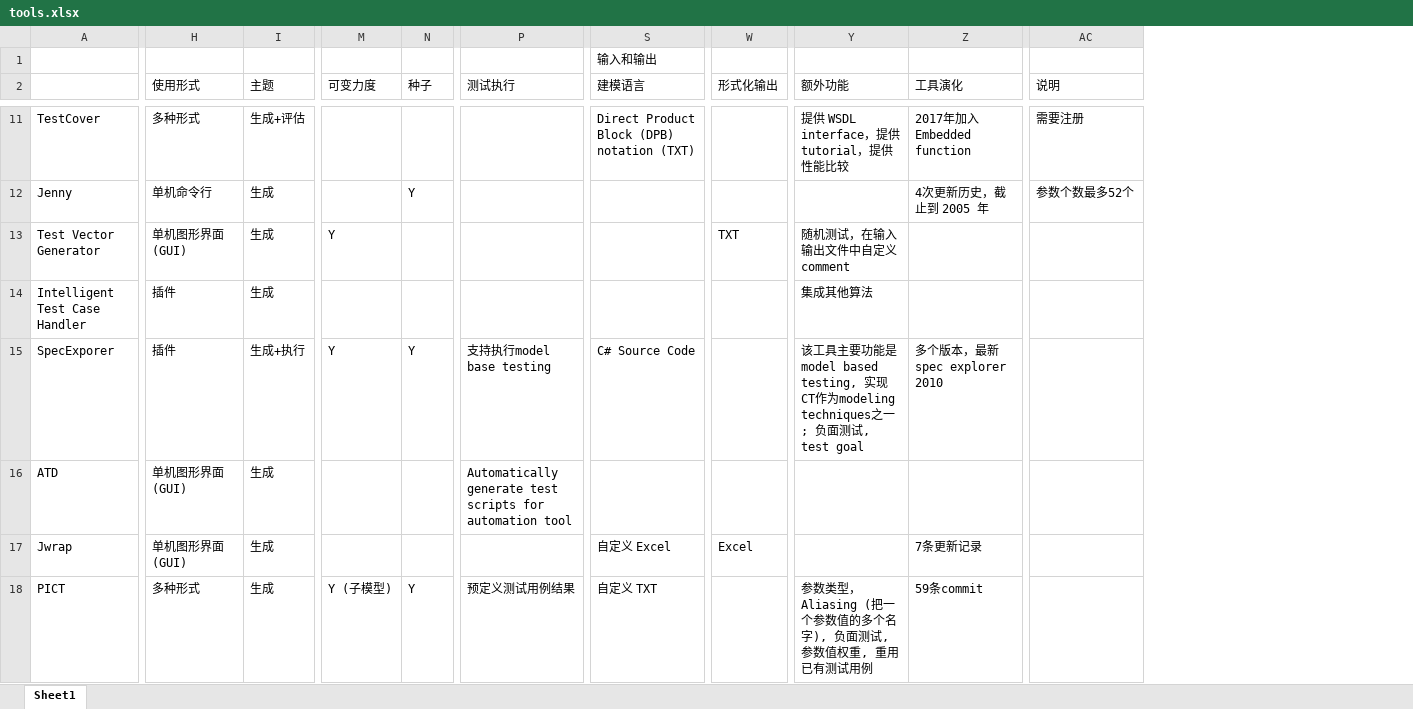
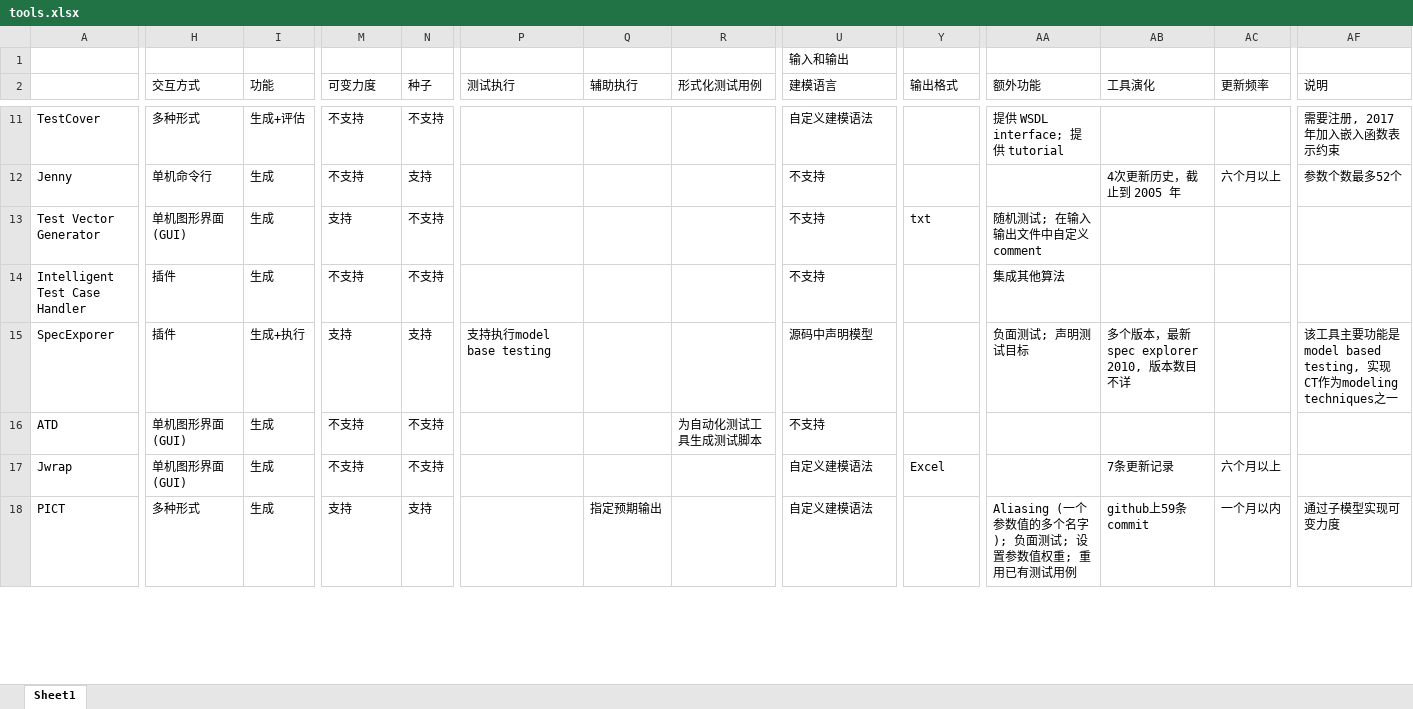
Before and after one commit to jsjsjsww/jsjsjsww.github.io, an Excel workbook: data/tools.xlsx, sheet Sheet1, drawn as a sheet; only a part is shown, gaps mark what is left out; values as stored, in another font and other column widths than the file's, no cell formats; addresses are those after the commit; the diff covers the shown part only; the diff names each change by its address in the sheet, - before the commit and + after, or states it on an @@ line.

```diff
--- a/data/tools.xlsx (sheet Sheet1)
+++ b/data/tools.xlsx (sheet Sheet1)
+column Q (辅助执行), row 18: 指定预期输出
+column R (形式化测试用例), row 16: 为自动化测试工具生成测试脚本
+column AC (更新频率), rows 12-18: 六个月以上 |  |  |  |  | 六个月以上 | 一个月以内
-H2: 使用形式
+H2: 交互方式
-I2: 主题
+I2: 功能
-Y2: 形式化输出
+Y2: 输出格式
-M11:M12 (可变力度): (empty)
+M11:M12 (可变力度): 不支持
-N11 (种子): (empty)
+N11 (种子): 不支持
-U11 (建模语言): Direct Product Block (DPB) notation (TXT)
+U11 (建模语言): 自定义建模语法
-AA11 (额外功能): 提供 WSDL interface，提供 tutorial，提供性能比较
+AA11 (额外功能): 提供 WSDL interface; 提供 tutorial
-AB11 (工具演化): 2017年加入 Embedded function
+AB11 (工具演化): (empty)
-AF11 (说明): 需要注册
+AF11 (说明): 需要注册, 2017年加入嵌入函数表示约束
-N12 (种子): Y
+N12 (种子): 支持
-U12:U14 (建模语言): (empty)
+U12:U14 (建模语言): 不支持
-M13 (可变力度): Y
+M13 (可变力度): 支持
-N13:N14 (种子): (empty)
+N13:N14 (种子): 不支持
-Y13 (输出格式): TXT
+Y13 (输出格式): txt
-AA13 (额外功能): 随机测试，在输入输出文件中自定义comment
+AA13 (额外功能): 随机测试; 在输入输出文件中自定义comment
-M14 (可变力度): (empty)
+M14 (可变力度): 不支持
-M15 (可变力度): Y
+M15 (可变力度): 支持
-N15 (种子): Y
+N15 (种子): 支持
-U15 (建模语言): C# Source Code
+U15 (建模语言): 源码中声明模型
-AA15 (额外功能): 该工具主要功能是model based testing, 实现CT作为modeling techniques之一; 负面测试, test goal
+AA15 (额外功能): 负面测试; 声明测试目标
-AB15 (工具演化): 多个版本，最新spec explorer 2010
+AB15 (工具演化): 多个版本，最新spec explorer 2010, 版本数目不详
-AF15 (说明): (empty)
+AF15 (说明): 该工具主要功能是model based testing, 实现CT作为modeling techniques之一
-M16:M17 (可变力度): (empty)
+M16:M17 (可变力度): 不支持
-N16:N17 (种子): (empty)
+N16:N17 (种子): 不支持
-P16 (测试执行): Automatically generate test scripts for automation tool
+P16 (测试执行): (empty)
-U16 (建模语言): (empty)
+U16 (建模语言): 不支持
-U17 (建模语言): 自定义 Excel
+U17 (建模语言): 自定义建模语法
-M18 (可变力度): Y (子模型)
+M18 (可变力度): 支持
-N18 (种子): Y
+N18 (种子): 支持
-P18 (测试执行): 预定义测试用例结果
+P18 (测试执行): (empty)
-U18 (建模语言): 自定义 TXT
+U18 (建模语言): 自定义建模语法
-AA18 (额外功能): 参数类型，Aliasing (把一个参数值的多个名字), 负面测试, 参数值权重, 重用已有…
+AA18 (额外功能): Aliasing (一个参数值的多个名字); 负面测试; 设置参数值权重; 重用已有…
-AB18 (工具演化): 59条commit
+AB18 (工具演化): github上59条commit
-AF18 (说明): (empty)
+AF18 (说明): 通过子模型实现可变力度
```
Also changed, not shown: 1 removed row and 344 edited cells elsewhere in this sheet, cell formats, 12 other files.
